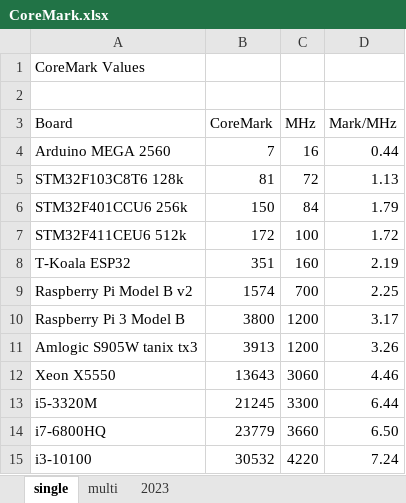
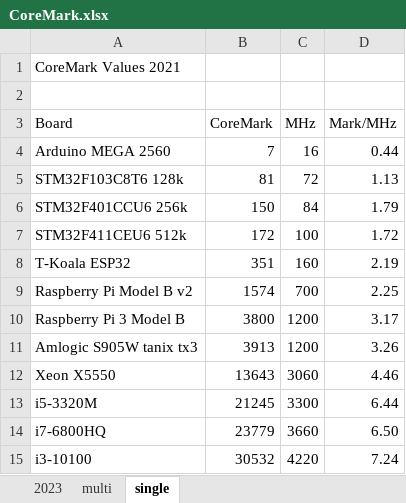
Before and after one commit to kreier/benchmark, an Excel workbook: CoreMark/CoreMark.xlsx, sheet single, drawn as a sheet; values as stored, in another font and other column widths than the file's, no borders; the diff names each change by its address in the sheet, - before the commit and + after, or states it on an @@ line.

```diff
--- a/CoreMark/CoreMark.xlsx (sheet single)
+++ b/CoreMark/CoreMark.xlsx (sheet single)
@@ sheet tab order changed: 2023 | multi | single @@
-A1 (Board): CoreMark Values
+A1 (Board): CoreMark Values 2021
```
